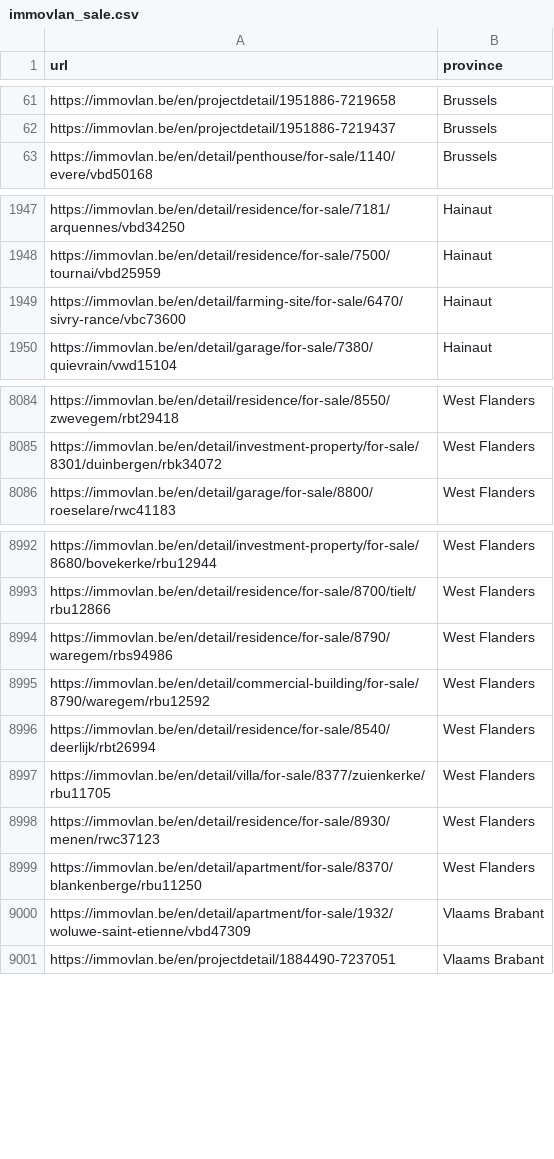
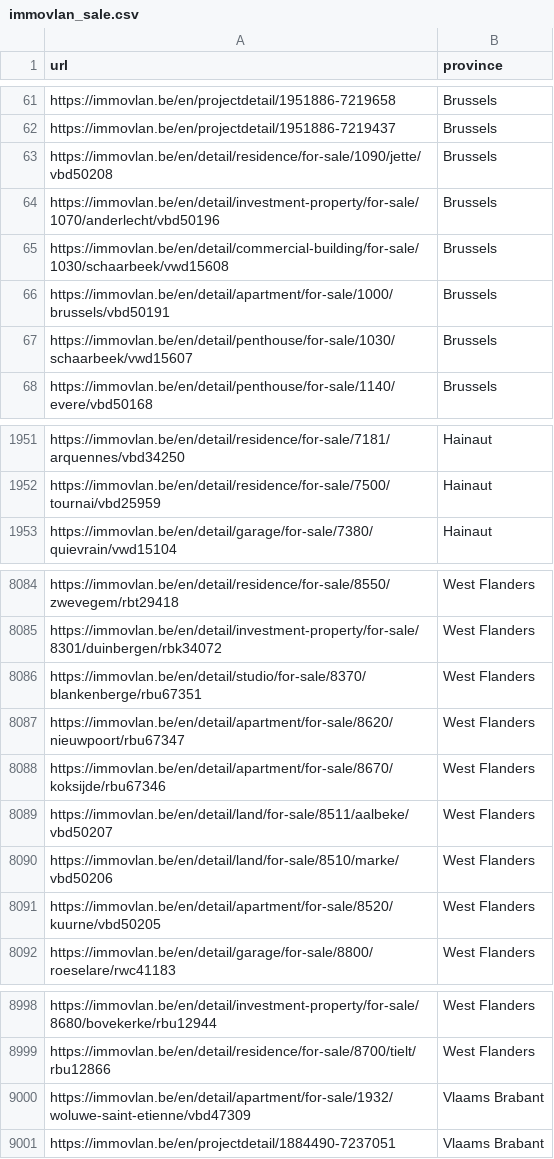
Before and after one commit to Fred-git121/immo-eliza-scraping, a CSV file: immovlan_sale.csv, drawn as a sheet; only a part is shown, gaps mark what is left out; the diff covers the shown part only.

```diff
--- a/immovlan_sale.csv
+++ b/immovlan_sale.csv
@@ -62,2 +62,7 @@ https://immovlan.be/en/projectdetail/1951886-7219658,Brussels
 https://immovlan.be/en/projectdetail/1951886-7219437,Brussels
+https://immovlan.be/en/detail/residence/for-sale/1090/jette/vbd50208,Brussels
+https://immovlan.be/en/detail/investment-property/for-sale/1070/anderlecht/vbd50196,Brussels
+https://immovlan.be/en/detail/commercial-building/for-sale/1030/schaarbeek/vwd15608,Brussels
+https://immovlan.be/en/detail/apartment/for-sale/1000/brussels/vbd50191,Brussels
+https://immovlan.be/en/detail/penthouse/for-sale/1030/schaarbeek/vwd15607,Brussels
 https://immovlan.be/en/detail/penthouse/for-sale/1140/evere/vbd50168,Brussels
@@ -1948,3 +1952,2 @@ https://immovlan.be/en/detail/residence/for-sale/7181/arquennes/vbd34250,Hainaut
 https://immovlan.be/en/detail/residence/for-sale/7500/tournai/vbd25959,Hainaut
-https://immovlan.be/en/detail/farming-site/for-sale/6470/sivry-rance/vbc73600,Hainaut
 https://immovlan.be/en/detail/garage/for-sale/7380/quievrain/vwd15104,Hainaut
@@ -8085,2 +8085,8 @@ https://immovlan.be/en/detail/residence/for-sale/8550/zwevegem/rbt29418,West Fla
 https://immovlan.be/en/detail/investment-property/for-sale/8301/duinbergen/rbk34072,West Flanders
+https://immovlan.be/en/detail/studio/for-sale/8370/blankenberge/rbu67351,West Flanders
+https://immovlan.be/en/detail/apartment/for-sale/8620/nieuwpoort/rbu67347,West Flanders
+https://immovlan.be/en/detail/apartment/for-sale/8670/koksijde/rbu67346,West Flanders
+https://immovlan.be/en/detail/land/for-sale/8511/aalbeke/vbd50207,West Flanders
+https://immovlan.be/en/detail/land/for-sale/8510/marke/vbd50206,West Flanders
+https://immovlan.be/en/detail/apartment/for-sale/8520/kuurne/vbd50205,West Flanders
 https://immovlan.be/en/detail/garage/for-sale/8800/roeselare/rwc41183,West Flanders
@@ -8993,8 +8999,2 @@ https://immovlan.be/en/detail/investment-property/for-sale/8680/bovekerke/rbu129
 https://immovlan.be/en/detail/residence/for-sale/8700/tielt/rbu12866,West Flanders
-https://immovlan.be/en/detail/residence/for-sale/8790/waregem/rbs94986,West Flanders
-https://immovlan.be/en/detail/commercial-building/for-sale/8790/waregem/rbu12592,West Flanders
-https://immovlan.be/en/detail/residence/for-sale/8540/deerlijk/rbt26994,West Flanders
-https://immovlan.be/en/detail/villa/for-sale/8377/zuienkerke/rbu11705,West Flanders
-https://immovlan.be/en/detail/residence/for-sale/8930/menen/rwc37123,West Flanders
-https://immovlan.be/en/detail/apartment/for-sale/8370/blankenberge/rbu11250,West Flanders
 https://immovlan.be/en/detail/apartment/for-sale/1932/woluwe-saint-etienne/vbd47309,Vlaams Brabant
```
Also changed, not shown: 23 added rows, 27 removed rows and 8 moved rows elsewhere in this file, 3 other files.
